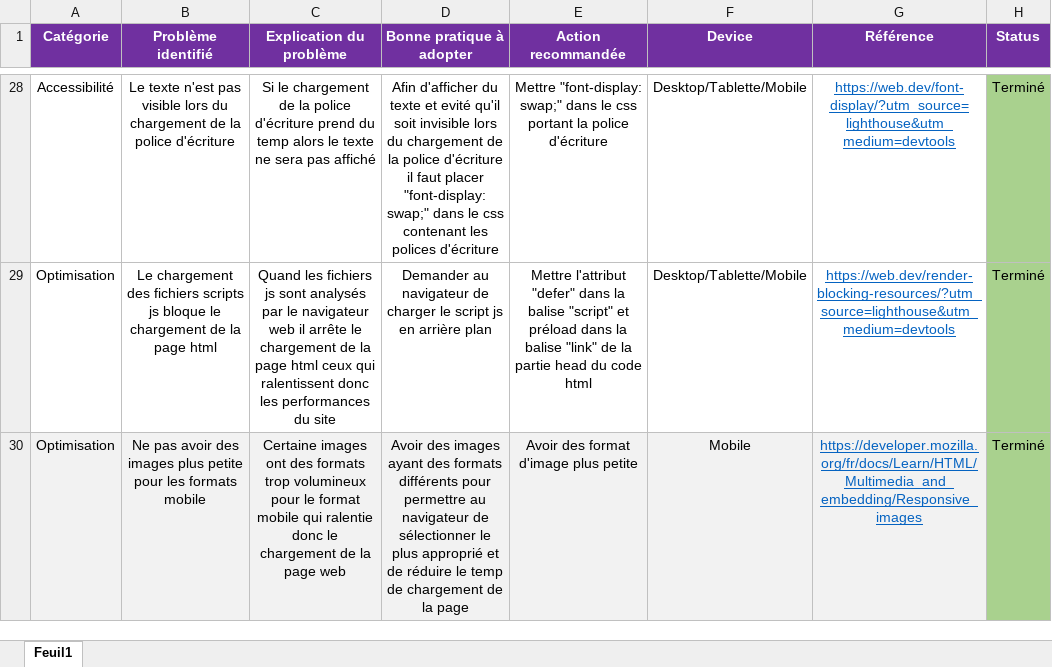
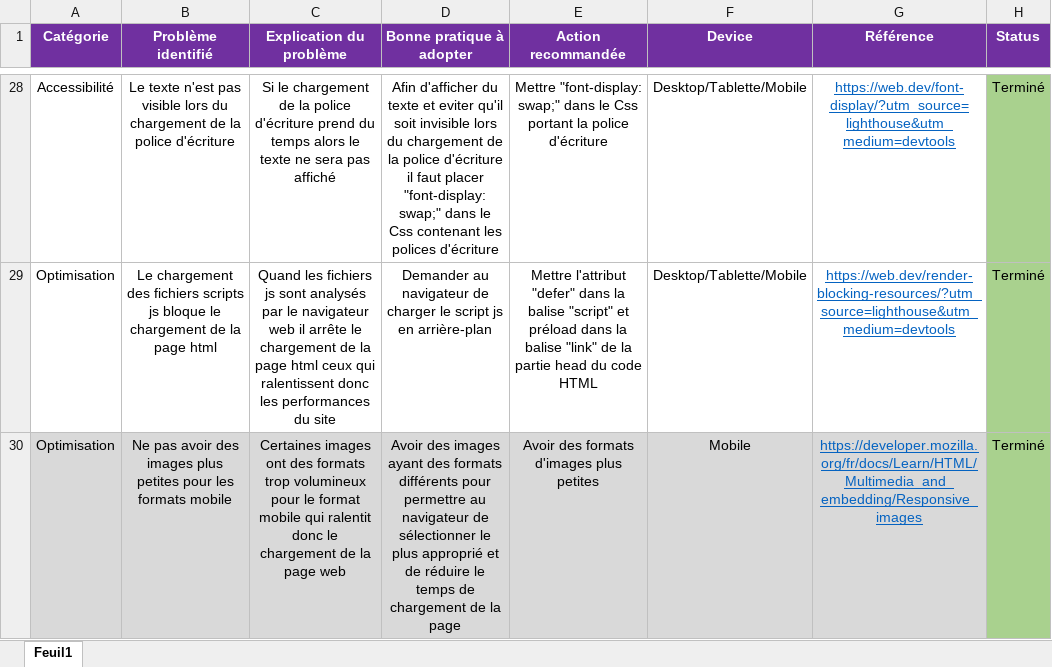
Before and after one commit to LimDavid458/la-panthere-optimise, an Excel workbook: audit-seo.xlsx, sheet Feuil1, drawn as a sheet; only a part is shown, gaps mark what is left out; values as stored, in another font and other column widths than the file's, no borders; the diff covers the shown part only; the diff names each change by its address in the sheet, - before the commit and + after, or states it on an @@ line.

```diff
--- a/audit-seo.xlsx (sheet Feuil1)
+++ b/audit-seo.xlsx (sheet Feuil1)
-C28 (Explication du problème): …prend du temp alors le…
+C28 (Explication du problème): …prend du temps alors le…
-D28 (Bonne pratique à adopter): …texte et evité qu'il soit invisible lors du chargement de la police d'écriture il faut placer "font-display: swap;" dans le css contenant les…
+D28 (Bonne pratique à adopter): …texte et eviter qu'il soit invisible lors du chargement de la police d'écriture il faut placer "font-display: swap;" dans le Css contenant les…
-E28 (Action recommandée): …dans le css portant la…
+E28 (Action recommandée): …dans le Css portant la…
-D29 (Bonne pratique à adopter): …js en arrière plan
+D29 (Bonne pratique à adopter): …js en arrière-plan
-E29 (Action recommandée): …du code html
+E29 (Action recommandée): …du code HTML
-A30:G30 fill: #F2F2F2
+A30:G30 fill: #D9D9D9
-B30 (Problème identifié): …images plus petite pour les…
+B30 (Problème identifié): …images plus petites pour les…
-C30 (Explication du problème): Certaine images ont des formats trop volumineux pour le format mobile qui ralentie donc le…
+C30 (Explication du problème): Certaines images ont des formats trop volumineux pour le format mobile qui ralentit donc le…
-D30 (Bonne pratique à adopter): …réduire le temp de chargement…
+D30 (Bonne pratique à adopter): …réduire le temps de chargement…
-E30 (Action recommandée): Avoir des format d'image plus petite
+E30 (Action recommandée): Avoir des formats d'images plus petites
```
Also changed, not shown: 58 edited cells and cell formats elsewhere in this sheet.
